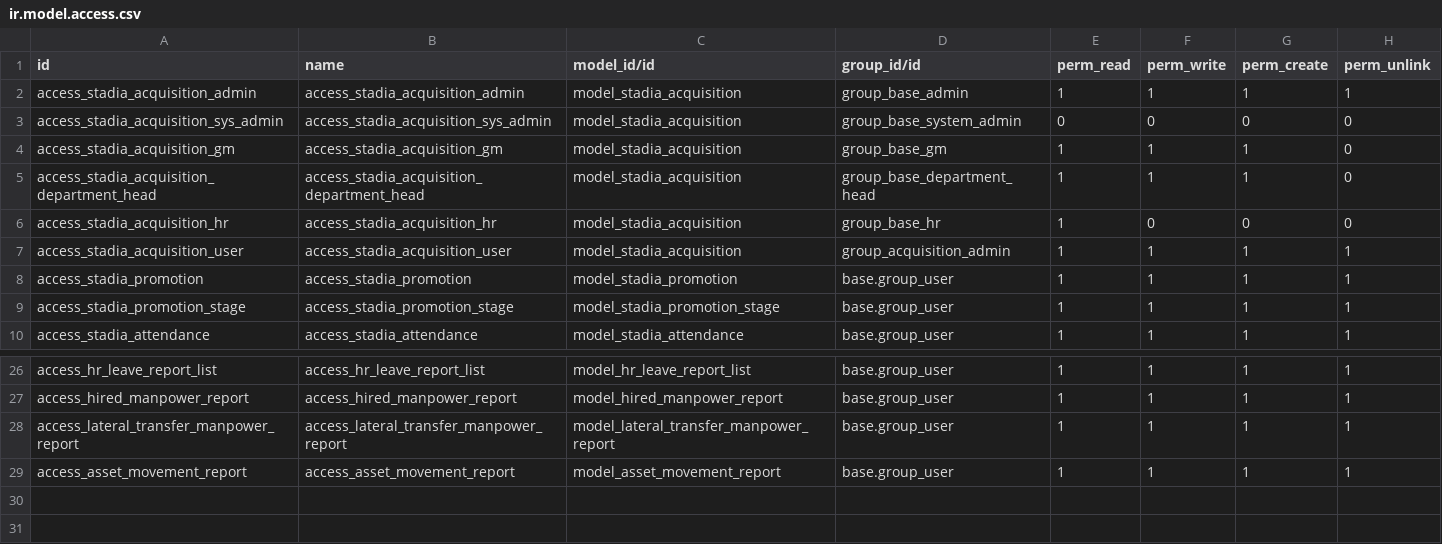
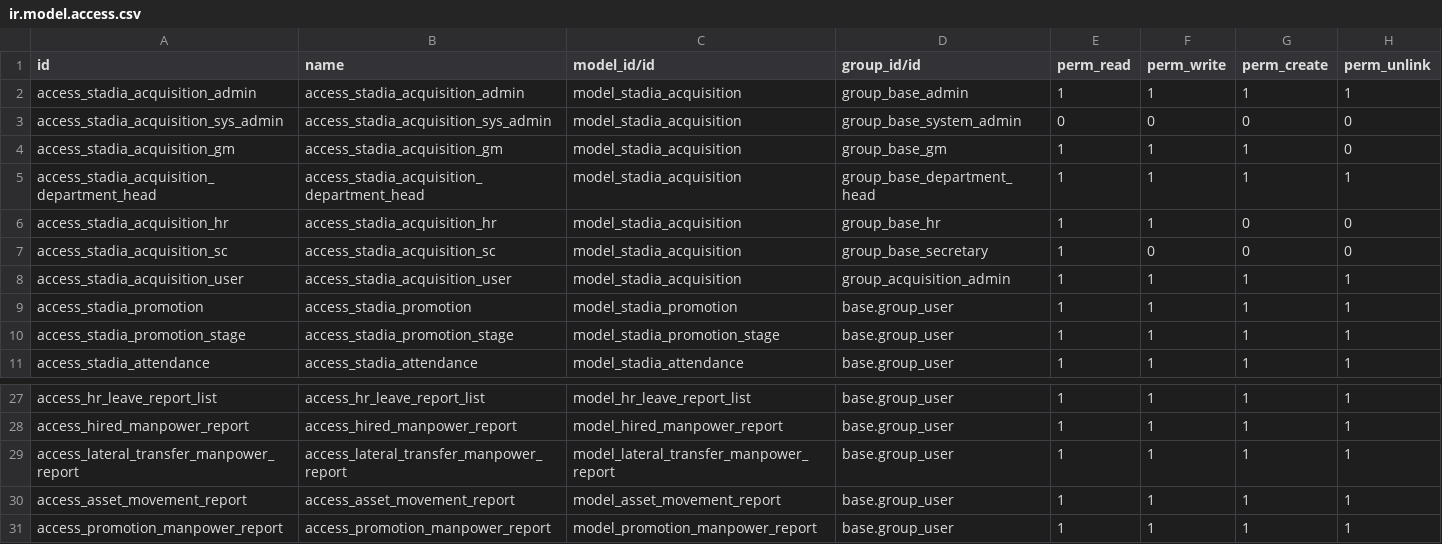
Before and after one commit to Simonbelete/odoo-modules, a CSV file: stadia/security/ir.model.access.csv, drawn as a sheet; only a part is shown, gaps mark what is left out.

Commit message:
security user groups

```diff
--- a/stadia/security/ir.model.access.csv
+++ b/stadia/security/ir.model.access.csv
@@ -4,4 +4,5 @@ access_stadia_acquisition_sys_admin,access_stadia_acquisition_sys_admin,model_st
 access_stadia_acquisition_gm,access_stadia_acquisition_gm,model_stadia_acquisition,group_base_gm,1,1,1,0
-access_stadia_acquisition_department_head,access_stadia_acquisition_department_head,model_stadia_acquisition,group_base_department_head,1,1,1,0
-access_stadia_acquisition_hr,access_stadia_acquisition_hr,model_stadia_acquisition,group_base_hr,1,0,0,0
+access_stadia_acquisition_department_head,access_stadia_acquisition_department_head,model_stadia_acquisition,group_base_department_head,1,1,1,1
+access_stadia_acquisition_hr,access_stadia_acquisition_hr,model_stadia_acquisition,group_base_hr,1,1,0,0
+access_stadia_acquisition_sc,access_stadia_acquisition_sc,model_stadia_acquisition,group_base_secretary,1,0,0,0
 access_stadia_acquisition_user,access_stadia_acquisition_user,model_stadia_acquisition,group_acquisition_admin,1,1,1,1
@@ -29 +30,2 @@ access_lateral_transfer_manpower_report,access_lateral_transfer_manpower_report,
 access_asset_movement_report,access_asset_movement_report,model_asset_movement_report,base.group_user,1,1,1,1
+access_promotion_manpower_report,access_promotion_manpower_report,model_promotion_manpower_report,base.group_user,1,1,1,1
```
Also changed, not shown: 11 other files.
